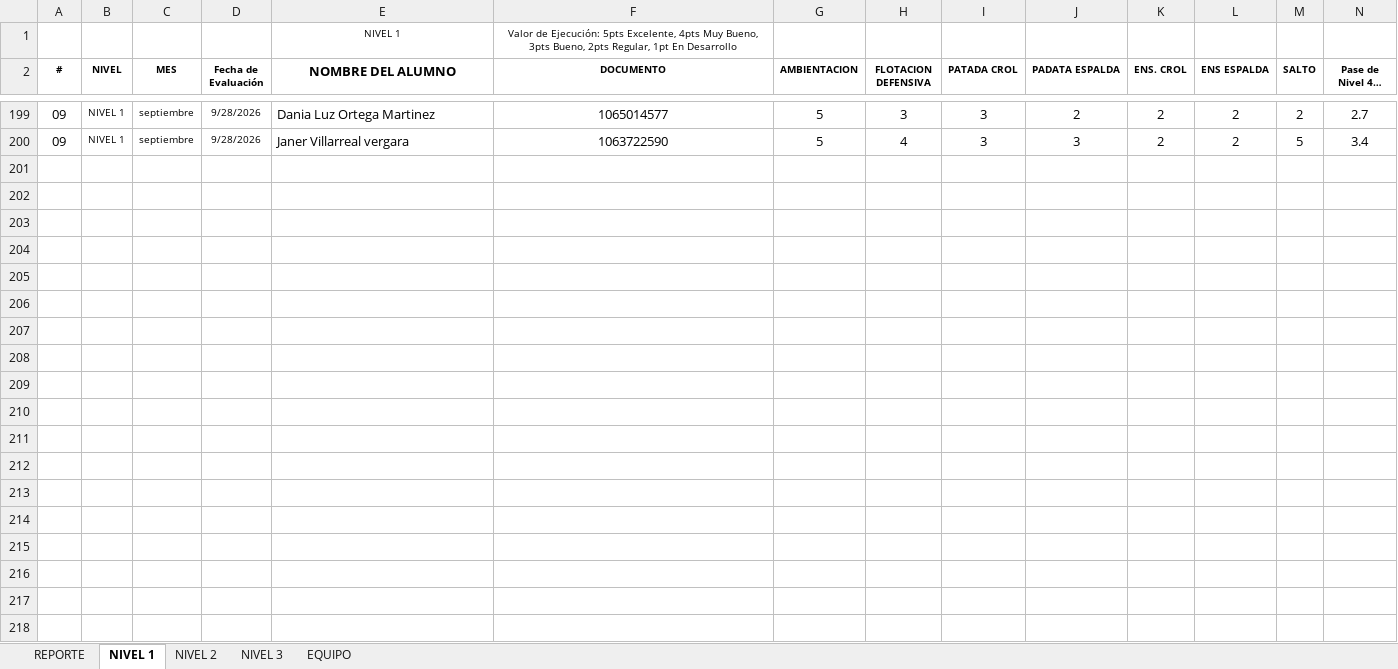
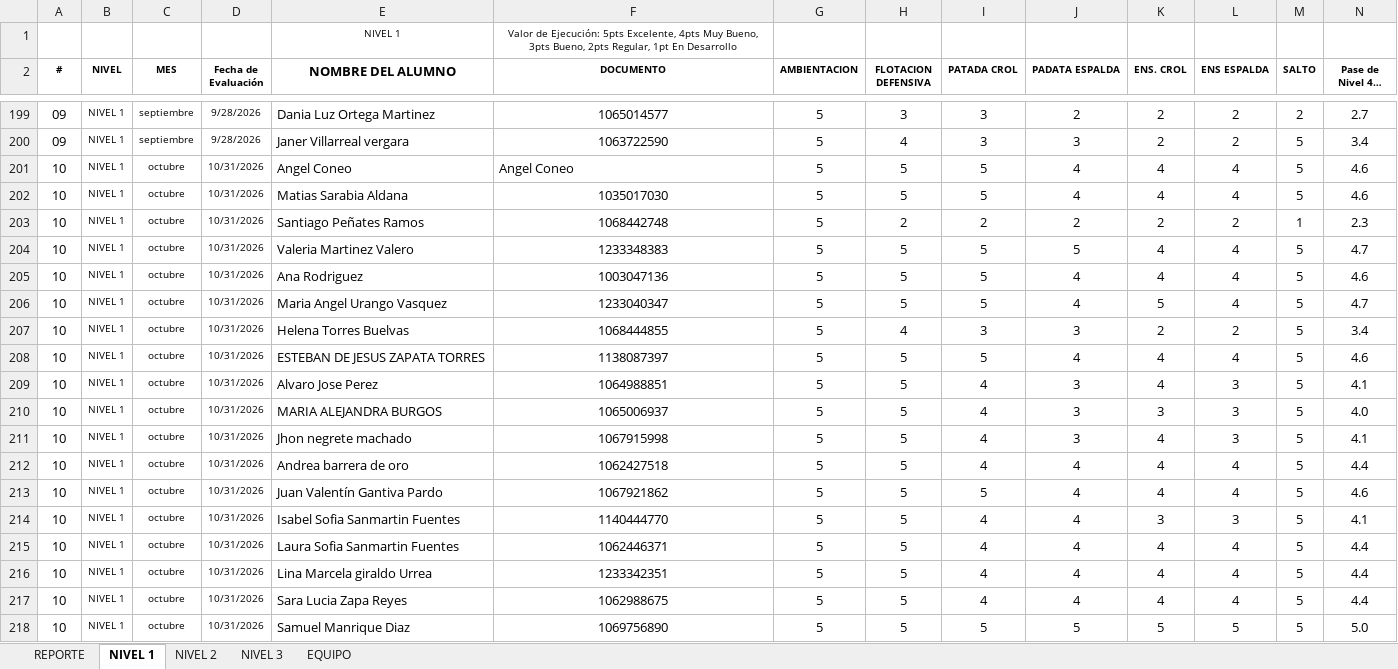
Before and after one commit to claumiseimbett1/Landing-MNM, an Excel workbook: documentos/EVALUACIONES MNM 2026.xlsx, sheet NIVEL 1, drawn as a sheet; only a part is shown, gaps mark what is left out; long unchanged cells end in …; values as stored, in another font and other column widths than the file's, no borders; charts and pictures and table styles not drawn; rows hold the shown columns only; the diff covers the shown part only; the diff names each change by its address in the sheet, - before the commit and + after, or states it on an @@ line.

```diff
--- a/documentos/EVALUACIONES MNM 2026.xlsx (sheet NIVEL 1)
+++ b/documentos/EVALUACIONES MNM 2026.xlsx (sheet NIVEL 1)
+row 201: 10 | NIVEL 1 | octubre | 10/31/2026 | Angel Coneo | Angel Coneo | 5 | 5 | 5 | 4 | 4 | 4 | 5 | 4.6
+row 202: 10 | NIVEL 1 | octubre | 10/31/2026 | Matias Sarabia Aldana | 1035017030 | 5 | 5 | 5 | 4 | 4 | 4 | 5 | 4.6
+row 203: 10 | NIVEL 1 | octubre | 10/31/2026 | Santiago Peñates Ramos | 1068442748 | 5 | 2 | 2 | 2 | 2 | 2 | 1 | 2.3
+row 204: 10 | NIVEL 1 | octubre | 10/31/2026 | Valeria Martinez Valero | 1233348383 | 5 | 5 | 5 | 5 | 4 | 4 | 5 | 4.7
+row 205: 10 | NIVEL 1 | octubre | 10/31/2026 | Ana Rodriguez | 1003047136 | 5 | 5 | 5 | 4 | 4 | 4 | 5 | 4.6
+row 206: 10 | NIVEL 1 | octubre | 10/31/2026 | Maria Angel Urango Vasquez | 1233040347 | 5 | 5 | 5 | 4 | 5 | 4 | 5 | 4.7
+row 207: 10 | NIVEL 1 | octubre | 10/31/2026 | Helena Torres Buelvas | 1068444855 | 5 | 4 | 3 | 3 | 2 | 2 | 5 | 3.4
+row 208: 10 | NIVEL 1 | octubre | 10/31/2026 | ESTEBAN DE JESUS ZAPATA TORRES | 1138087397 | 5 | 5 | 5 | 4 | 4 | 4 | 5 | 4.6
+row 209: 10 | NIVEL 1 | octubre | 10/31/2026 | Alvaro Jose Perez | 1064988851 | 5 | 5 | 4 | 3 | 4 | 3 | 5 | 4.1
+row 210: 10 | NIVEL 1 | octubre | 10/31/2026 | MARIA ALEJANDRA BURGOS | 1065006937 | 5 | 5 | 4 | 3 | 3 | 3 | 5 | 4.0
+row 211: 10 | NIVEL 1 | octubre | 10/31/2026 | Jhon negrete machado | 1067915998 | 5 | 5 | 4 | 3 | 4 | 3 | 5 | 4.1
+row 212: 10 | NIVEL 1 | octubre | 10/31/2026 | Andrea barrera de oro | 1062427518 | 5 | 5 | 4 | 4 | 4 | 4 | 5 | 4.4
+row 213: 10 | NIVEL 1 | octubre | 10/31/2026 | Juan Valentín Gantiva Pardo | 1067921862 | 5 | 5 | 5 | 4 | 4 | 4 | 5 | 4.6
+row 214: 10 | NIVEL 1 | octubre | 10/31/2026 | Isabel Sofia Sanmartin Fuentes | 1140444770 | 5 | 5 | 4 | 4 | 3 | 3 | 5 | 4.1
+row 215: 10 | NIVEL 1 | octubre | 10/31/2026 | Laura Sofia Sanmartin Fuentes | 1062446371 | 5 | 5 | 4 | 4 | 4 | 4 | 5 | 4.4
+row 216: 10 | NIVEL 1 | octubre | 10/31/2026 | Lina Marcela giraldo Urrea | 1233342351 | 5 | 5 | 4 | 4 | 4 | 4 | 5 | 4.4
+row 217: 10 | NIVEL 1 | octubre | 10/31/2026 | Sara Lucia Zapa Reyes | 1062988675 | 5 | 5 | 4 | 4 | 4 | 4 | 5 | 4.4
+row 218: 10 | NIVEL 1 | octubre | 10/31/2026 | Samuel Manrique Diaz | 1069756890 | 5 | 5 | 5 | 5 | 5 | 5 | 5 | 5.0
```
Also changed, not shown: 22 added rows elsewhere in this sheet, sheet NIVEL 3, sheet NIVEL 2, sheet REPORTE, charts or pictures.
